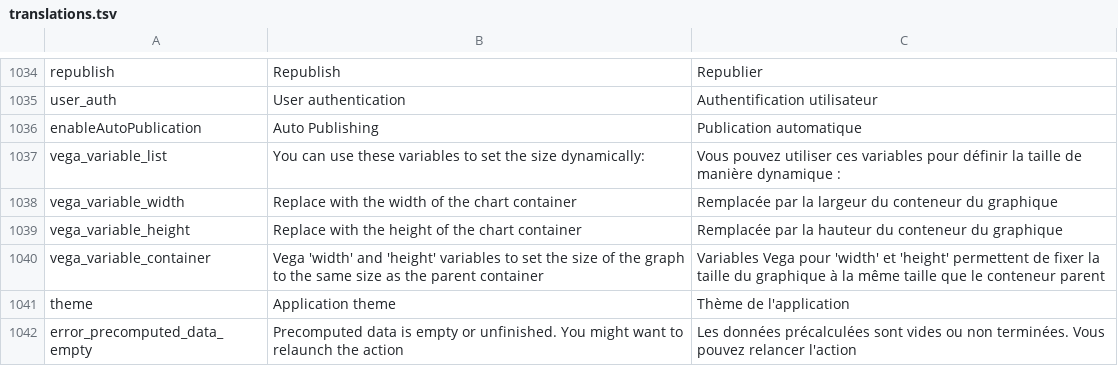
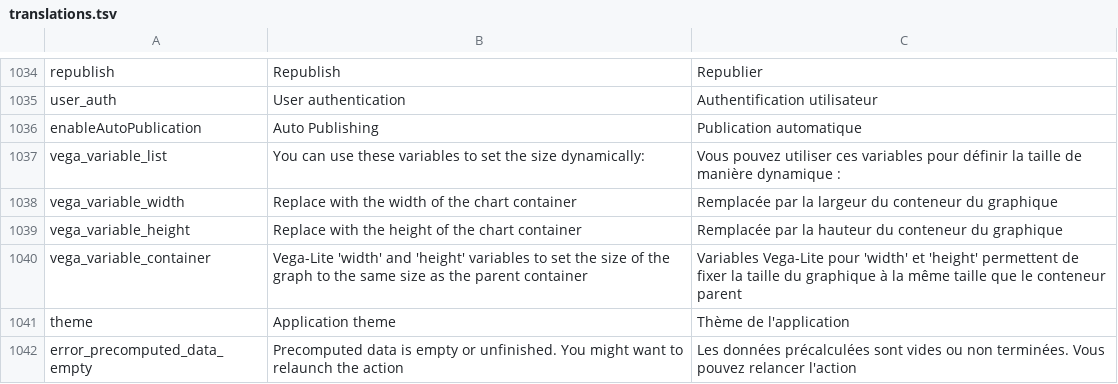
Before and after one commit to Inist-CNRS/lodex, a TSV file: src/app/custom/translations.tsv, drawn as a sheet; only a part is shown, gaps mark what is left out.

Commit message:
fix: vega-lite chart sizing

```diff
--- a/src/app/custom/translations.tsv
+++ b/src/app/custom/translations.tsv
@@ -1039,3 +1039,3 @@
 "vega_variable_height"	"Replace with the height of the chart container"	"Remplacée par la hauteur du conteneur du graphique"
-"vega_variable_container"	"Vega 'width' and 'height' variables to set the size of the graph to the same size as the parent container"	"Variables Vega pour 'width' et 'height' permettent de fixer la taille du graphique à la même taille que le conteneur parent"
+"vega_variable_container"	"Vega-Lite 'width' and 'height' variables to set the size of the graph to the same size as the parent container"	"Variables Vega-Lite pour 'width' et 'height' permettent de fixer la taille du graphique à la même taille que le conteneur parent"
 "theme"	"Application theme"	"Thème de l'application"
```
Also changed, not shown: 5 other files.
